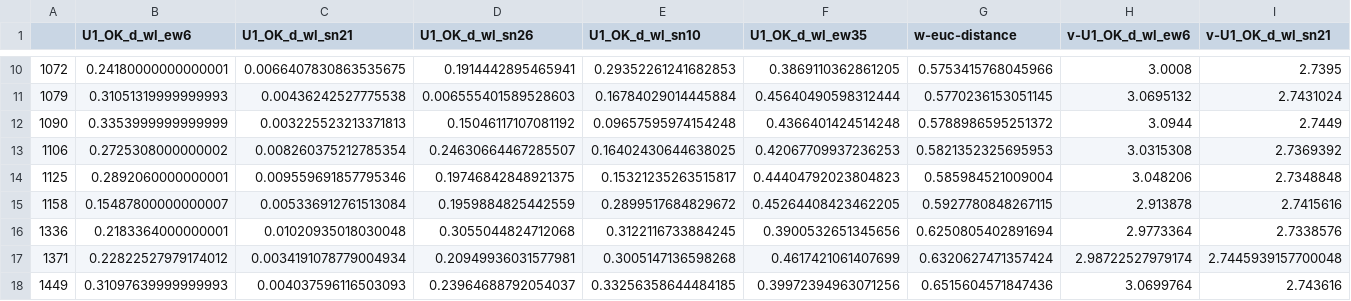
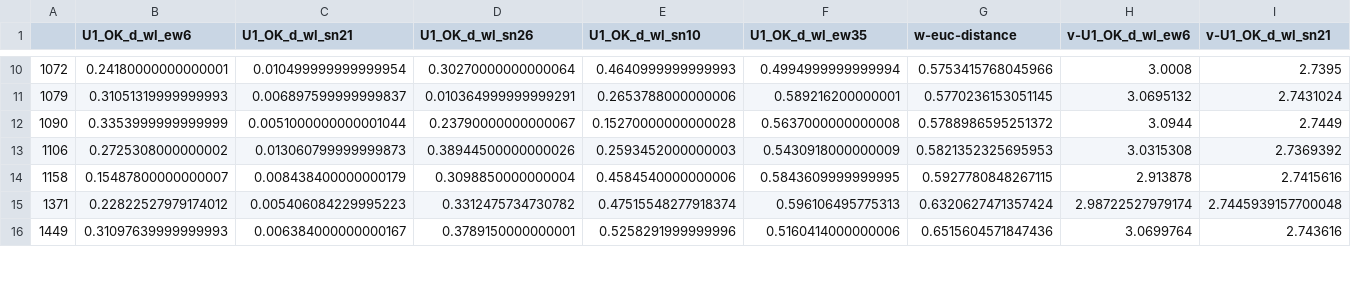
Before and after one commit to Jaaaaabin/DesignHealingWu, a CSV file: data/ss-134-2/valid_via_weighted_minor.csv, drawn as a sheet; only a part is shown, gaps mark what is left out; removed rows and columns are numbered as before the commit, all else as after; rows hold the shown columns only; the diff covers the shown part only; the diff names each change by its address in the sheet, - before the commit and + after, or states it on an @@ line.

```diff
--- a/data/ss-134-2/valid_via_weighted_minor.csv
+++ b/data/ss-134-2/valid_via_weighted_minor.csv
-C10 (U1_OK_d_wl_sn21): 0.0066407830863535675
+C10 (U1_OK_d_wl_sn21): 0.010499999999999954
-D10 (U1_OK_d_wl_sn26): 0.1914442895465941
+D10 (U1_OK_d_wl_sn26): 0.30270000000000064
-E10 (U1_OK_d_wl_sn10): 0.29352261241682853
+E10 (U1_OK_d_wl_sn10): 0.4640999999999993
-F10 (U1_OK_d_wl_ew35): 0.3869110362861205
+F10 (U1_OK_d_wl_ew35): 0.4994999999999994
-C11 (U1_OK_d_wl_sn21): 0.00436242527775538
+C11 (U1_OK_d_wl_sn21): 0.006897599999999837
-D11 (U1_OK_d_wl_sn26): 0.006555401589528603
+D11 (U1_OK_d_wl_sn26): 0.010364999999999291
-E11 (U1_OK_d_wl_sn10): 0.16784029014445884
+E11 (U1_OK_d_wl_sn10): 0.2653788000000006
-F11 (U1_OK_d_wl_ew35): 0.45640490598312444
+F11 (U1_OK_d_wl_ew35): 0.589216200000001
-C12 (U1_OK_d_wl_sn21): 0.003225523213371813
+C12 (U1_OK_d_wl_sn21): 0.0051000000000001044
-D12 (U1_OK_d_wl_sn26): 0.15046117107081192
+D12 (U1_OK_d_wl_sn26): 0.23790000000000067
-E12 (U1_OK_d_wl_sn10): 0.09657595974154248
+E12 (U1_OK_d_wl_sn10): 0.15270000000000028
-F12 (U1_OK_d_wl_ew35): 0.4366401424514248
+F12 (U1_OK_d_wl_ew35): 0.5637000000000008
-C13 (U1_OK_d_wl_sn21): 0.008260375212785354
+C13 (U1_OK_d_wl_sn21): 0.013060799999999873
-D13 (U1_OK_d_wl_sn26): 0.24630664467285507
+D13 (U1_OK_d_wl_sn26): 0.38944500000000026
-E13 (U1_OK_d_wl_sn10): 0.16402430644638025
+E13 (U1_OK_d_wl_sn10): 0.2593452000000003
-F13 (U1_OK_d_wl_ew35): 0.42067709937236253
+F13 (U1_OK_d_wl_ew35): 0.5430918000000009
-row 14: 1125 | 0.2892060000000001 | 0.009559691857795346 | 0.19746842848921375 | 0.15321235263515817 | 0.44404792023804823 | 0.585984521009004 | 3.048206 | 2.7348848
-C14 (U1_OK_d_wl_sn21): 0.005336912761513084
+C14 (U1_OK_d_wl_sn21): 0.008438400000000179
-D14 (U1_OK_d_wl_sn26): 0.1959884825442559
+D14 (U1_OK_d_wl_sn26): 0.3098850000000004
-E14 (U1_OK_d_wl_sn10): 0.2899517684829672
+E14 (U1_OK_d_wl_sn10): 0.4584540000000006
-F14 (U1_OK_d_wl_ew35): 0.45264408423462205
+F14 (U1_OK_d_wl_ew35): 0.5843609999999995
-row 16: 1336 | 0.2183364000000001 | 0.01020935018030048 | 0.3055044824712068 | 0.3122116733884245 | 0.3900532651345656 | 0.6250805402891694 | 2.9773364 | 2.7338576
-C15 (U1_OK_d_wl_sn21): 0.0034191078779004934
+C15 (U1_OK_d_wl_sn21): 0.005406084229995223
-D15 (U1_OK_d_wl_sn26): 0.20949936031577981
+D15 (U1_OK_d_wl_sn26): 0.3312475734730782
-E15 (U1_OK_d_wl_sn10): 0.3005147136598268
+E15 (U1_OK_d_wl_sn10): 0.47515548277918374
-F15 (U1_OK_d_wl_ew35): 0.4617421061407699
+F15 (U1_OK_d_wl_ew35): 0.596106495775313
-C16 (U1_OK_d_wl_sn21): 0.004037596116503093
+C16 (U1_OK_d_wl_sn21): 0.006384000000000167
-D16 (U1_OK_d_wl_sn26): 0.23964688792054037
+D16 (U1_OK_d_wl_sn26): 0.3789150000000001
-E16 (U1_OK_d_wl_sn10): 0.33256358644484185
+E16 (U1_OK_d_wl_sn10): 0.5258291999999996
-F16 (U1_OK_d_wl_ew35): 0.39972394963071256
+F16 (U1_OK_d_wl_ew35): 0.5160414000000006
```
Also changed, not shown: 40 edited cells elsewhere in this file, data/ss-134-2/valid_via_weighted_distance.csv, 5 other files.
